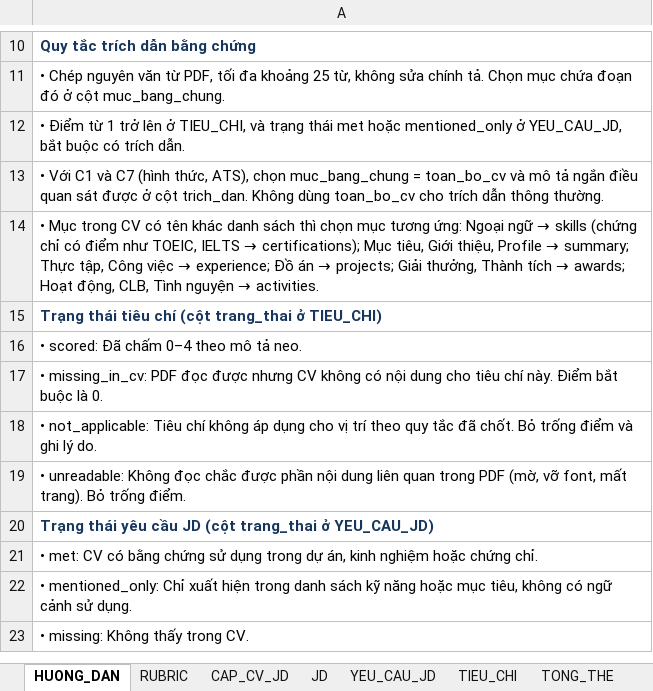
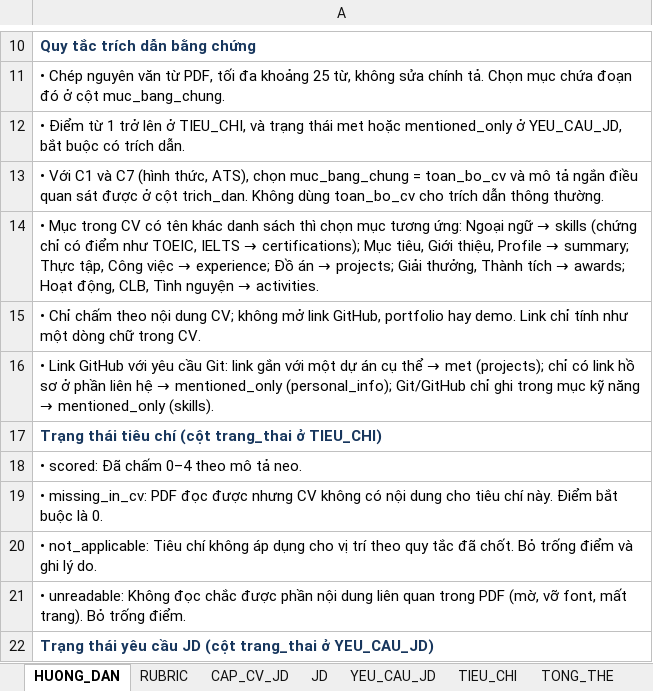
Before and after one commit to huuloc4399/klcn029-qwen-pointer-artifacts, an Excel workbook: downstream/templates/CV_JD_RATING_TEMPLATE_v1_DEMO.xlsx, sheet HUONG_DAN, drawn as a sheet; only a part is shown, gaps mark what is left out; the shorter side is filled out with more unchanged rows; values as stored, in another font and other column widths than the file's, no borders; the diff names each change by its address in the sheet, - before the commit and + after, or states it on an @@ line.

```diff
--- a/downstream/templates/CV_JD_RATING_TEMPLATE_v1_DEMO.xlsx (sheet HUONG_DAN)
+++ b/downstream/templates/CV_JD_RATING_TEMPLATE_v1_DEMO.xlsx (sheet HUONG_DAN)
+row 15: • Chỉ chấm theo nội dung CV; không mở link GitHub, portfolio hay demo. Link chỉ tính như một dòng chữ trong CV.
+row 16: • Link GitHub với yêu cầu Git: link gắn với một dự án cụ thể → met (projects); chỉ có link hồ sơ ở phần liên hệ → mentioned_only (personal_info); Git/GitHub chỉ ghi trong mục kỹ năng → mentioned_only (skills).
```
Also changed, not shown: 2 other files.
